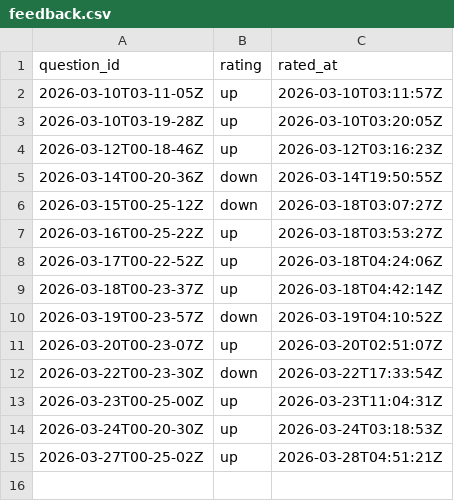
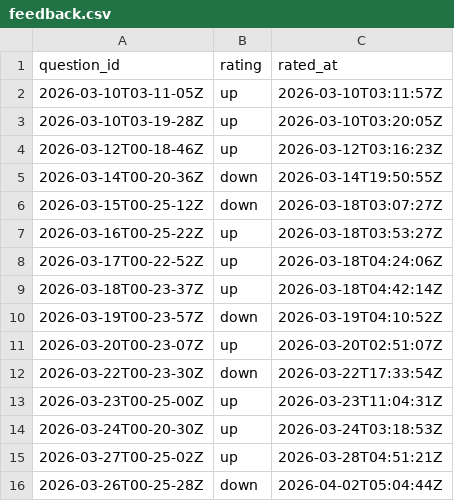
Before and after one commit to kghamilton89/personal-development-journal, a CSV file: data/feedback.csv, drawn as a sheet; the diff names each change by its address in the sheet, - before the commit and + after, or states it on an @@ line.

Commit message:
feedback: down for 2026-03-26T00-25-28Z

```diff
--- a/data/feedback.csv
+++ b/data/feedback.csv
+row 16: 2026-03-26T00-25-28Z | down | 2026-04-02T05:04:44Z
```
